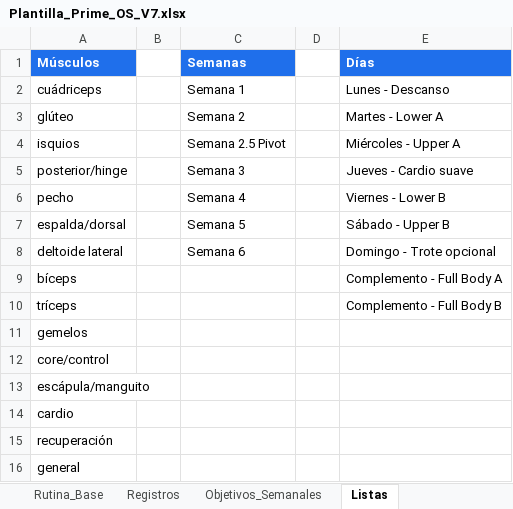
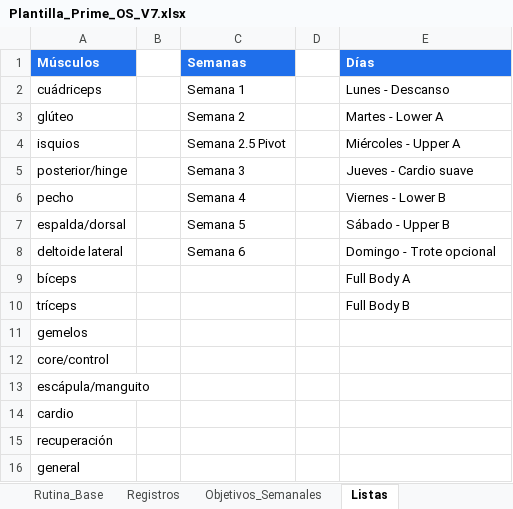
Before and after one commit to mrg722/prime-os-M-Reyes-, an Excel workbook: Plantilla_Prime_OS_V7.xlsx, sheet Listas, drawn as a sheet; values as stored, in another font and other column widths than the file's, no borders; the diff names each change by its address in the sheet, - before the commit and + after, or states it on an @@ line.

```diff
--- a/Plantilla_Prime_OS_V7.xlsx (sheet Listas)
+++ b/Plantilla_Prime_OS_V7.xlsx (sheet Listas)
-E9 (Días): Complemento - Full Body A
+E9 (Días): Full Body A
-E10 (Días): Complemento - Full Body B
+E10 (Días): Full Body B
```
Also changed, not shown: 15 other files.
